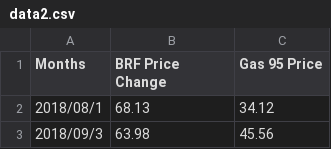
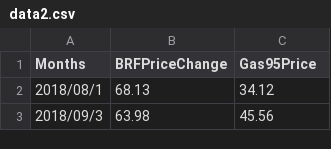
Before and after one commit to k22949706/-, a CSV file: data2.csv, drawn as a sheet; only a part is shown.

Commit message:
Update data2.csv

```diff
--- a/data2.csv
+++ b/data2.csv
@@ -1,2 +1,2 @@
-Months,BRF Price Change,Gas 95 Price
+Months,BRFPriceChange,Gas95Price
 2018/08/1,68.13,34.12
```
